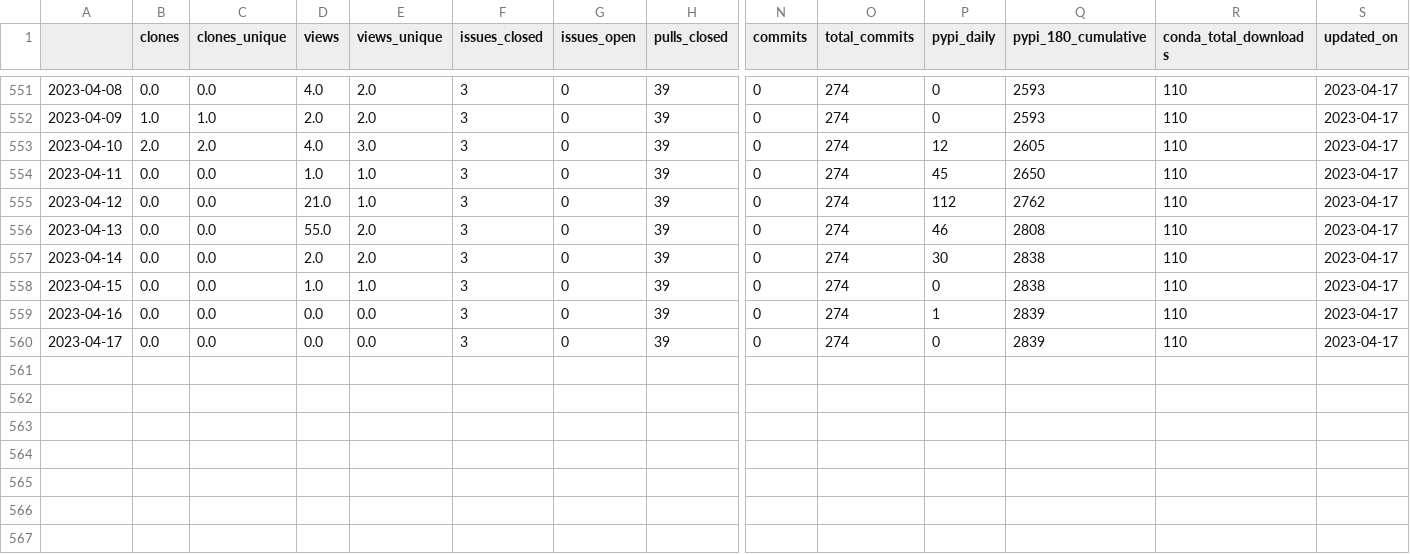
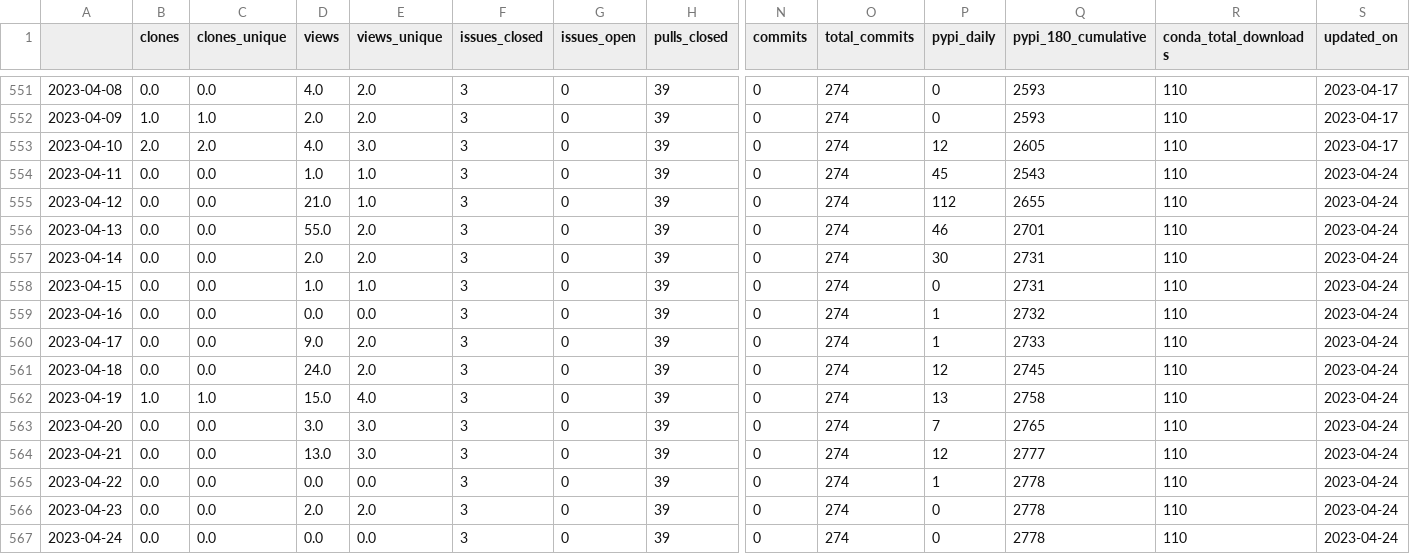
Before and after one commit to NREL/osos, a CSV file: data/nrwal.csv, drawn as a sheet; only a part is shown, gaps mark what is left out; rows hold the shown columns only; the diff names each change by its address in the sheet, - before the commit and + after, or states it on an @@ line.

```diff
--- a/data/nrwal.csv
+++ b/data/nrwal.csv
-Q554 (pypi_180_cumulative): 2650
+Q554 (pypi_180_cumulative): 2543
-S554:S560 (updated_on): 2023-04-17
+S554:S560 (updated_on): 2023-04-24
-Q555 (pypi_180_cumulative): 2762
+Q555 (pypi_180_cumulative): 2655
-Q556 (pypi_180_cumulative): 2808
+Q556 (pypi_180_cumulative): 2701
-Q557:Q558 (pypi_180_cumulative): 2838
+Q557:Q558 (pypi_180_cumulative): 2731
-Q559 (pypi_180_cumulative): 2839
+Q559 (pypi_180_cumulative): 2732
-D560 (views): 0.0
+D560 (views): 9.0
-E560 (views_unique): 0.0
+E560 (views_unique): 2.0
-P560 (pypi_daily): 0
+P560 (pypi_daily): 1
-Q560 (pypi_180_cumulative): 2839
+Q560 (pypi_180_cumulative): 2733
+row 561: 2023-04-18 | 0.0 | 0.0 | 24.0 | 2.0 | 3 | 0 | 39 | 0 | 274 | 12 | 2745 | 110 | 2023-04-24
+row 562: 2023-04-19 | 1.0 | 1.0 | 15.0 | 4.0 | 3 | 0 | 39 | 0 | 274 | 13 | 2758 | 110 | 2023-04-24
+row 563: 2023-04-20 | 0.0 | 0.0 | 3.0 | 3.0 | 3 | 0 | 39 | 0 | 274 | 7 | 2765 | 110 | 2023-04-24
+row 564: 2023-04-21 | 0.0 | 0.0 | 13.0 | 3.0 | 3 | 0 | 39 | 0 | 274 | 12 | 2777 | 110 | 2023-04-24
+row 565: 2023-04-22 | 0.0 | 0.0 | 0.0 | 0.0 | 3 | 0 | 39 | 0 | 274 | 1 | 2778 | 110 | 2023-04-24
+row 566: 2023-04-23 | 0.0 | 0.0 | 2.0 | 2.0 | 3 | 0 | 39 | 0 | 274 | 0 | 2778 | 110 | 2023-04-24
+row 567: 2023-04-24 | 0.0 | 0.0 | 0.0 | 0.0 | 3 | 0 | 39 | 0 | 274 | 0 | 2778 | 110 | 2023-04-24
```
Also changed, not shown: data/phygnn.csv, data/rev.csv, 20 other files.
